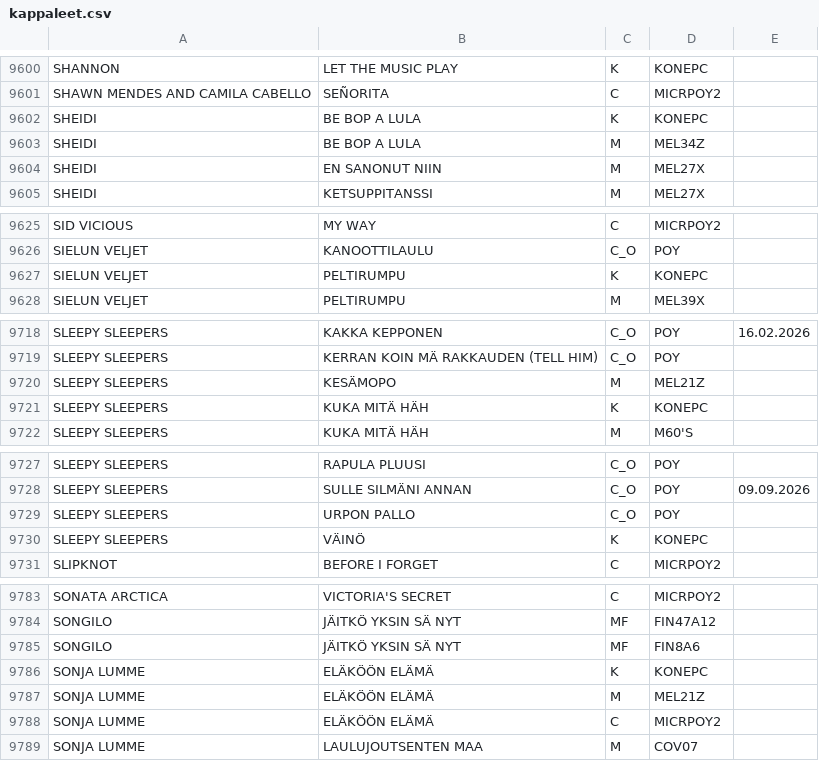
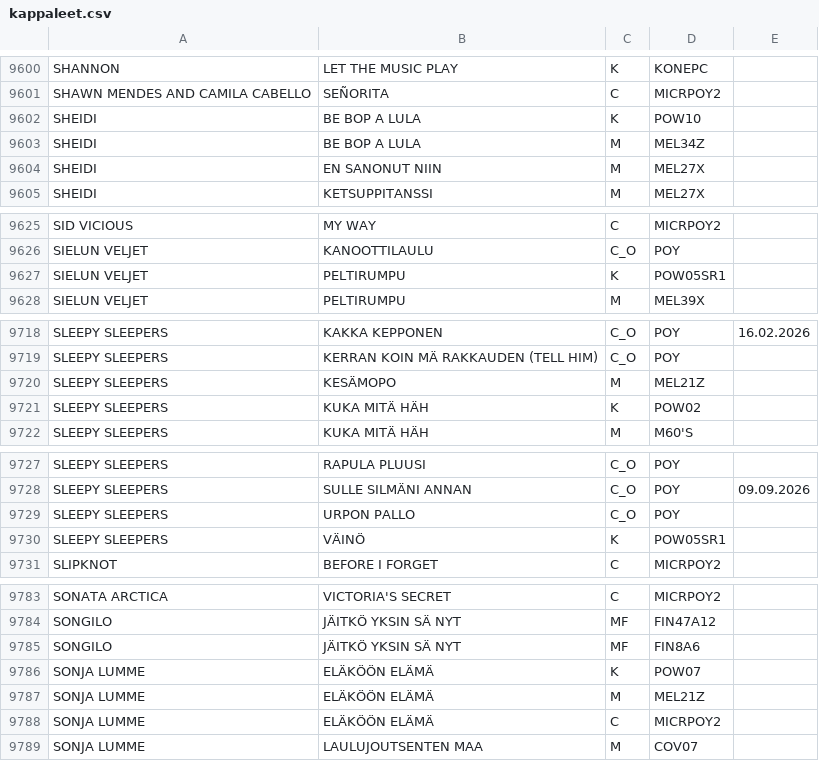
Before and after one commit to LamminHovi/Karaokelista, a CSV file: kappaleet.csv, drawn as a sheet; only a part is shown, gaps mark what is left out; the diff covers the shown part only.

```diff
--- a/kappaleet.csv
+++ b/kappaleet.csv
@@ -9601,3 +9601,3 @@ SHANNON,LET THE MUSIC PLAY,K,KONEPC,
 SHAWN MENDES AND CAMILA CABELLO,SEÑORITA,C,MICRPOY2,
-SHEIDI,BE BOP A LULA,K,KONEPC,
+SHEIDI,BE BOP A LULA,K,POW10,
 SHEIDI,BE BOP A LULA,M,MEL34Z,
@@ -9626,3 +9626,3 @@ SID VICIOUS,MY WAY,C,MICRPOY2,
 SIELUN VELJET,KANOOTTILAULU,C_O,POY,
-SIELUN VELJET,PELTIRUMPU,K,KONEPC,
+SIELUN VELJET,PELTIRUMPU,K,POW05SR1,
 SIELUN VELJET,PELTIRUMPU,M,MEL39X,
@@ -9720,3 +9720,3 @@ SLEEPY SLEEPERS,KERRAN KOIN MÄ RAKKAUDEN (TELL HIM),C_O,POY,
 SLEEPY SLEEPERS,KESÄMOPO,M,MEL21Z,
-SLEEPY SLEEPERS,KUKA MITÄ HÄH,K,KONEPC,
+SLEEPY SLEEPERS,KUKA MITÄ HÄH,K,POW02,
 SLEEPY SLEEPERS,KUKA MITÄ HÄH,M,M60'S,
@@ -9729,3 +9729,3 @@ SLEEPY SLEEPERS,SULLE SILMÄNI ANNAN,C_O,POY,09.09.2026
 SLEEPY SLEEPERS,URPON PALLO,C_O,POY,
-SLEEPY SLEEPERS,VÄINÖ,K,KONEPC,
+SLEEPY SLEEPERS,VÄINÖ,K,POW05SR1,
 SLIPKNOT,BEFORE I FORGET,C,MICRPOY2,
@@ -9785,3 +9785,3 @@ SONGILO,JÄITKÖ YKSIN SÄ NYT,MF,FIN47A12,
 SONGILO,JÄITKÖ YKSIN SÄ NYT,MF,FIN8A6,
-SONJA LUMME,ELÄKÖÖN ELÄMÄ,K,KONEPC,
+SONJA LUMME,ELÄKÖÖN ELÄMÄ,K,POW07,
 SONJA LUMME,ELÄKÖÖN ELÄMÄ,M,MEL21Z,
```
Also changed, not shown: 1 added row and 16 edited cells elsewhere in this file.
